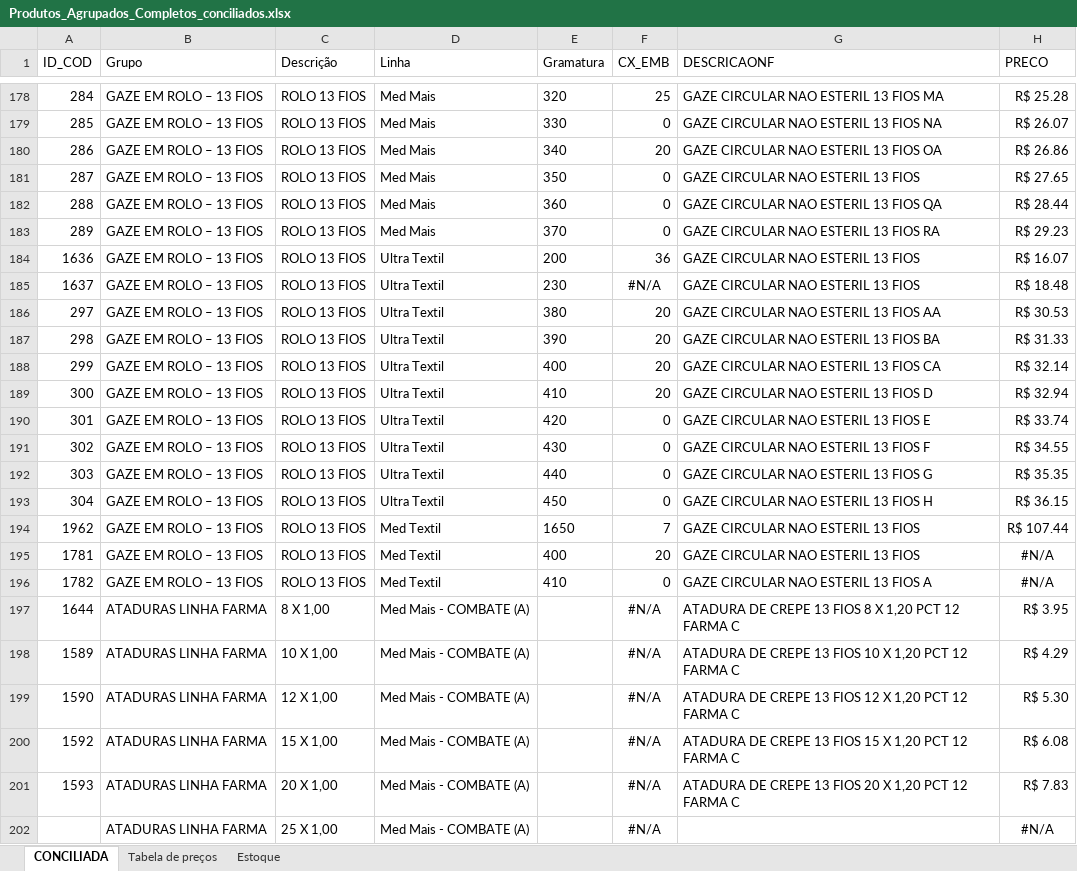
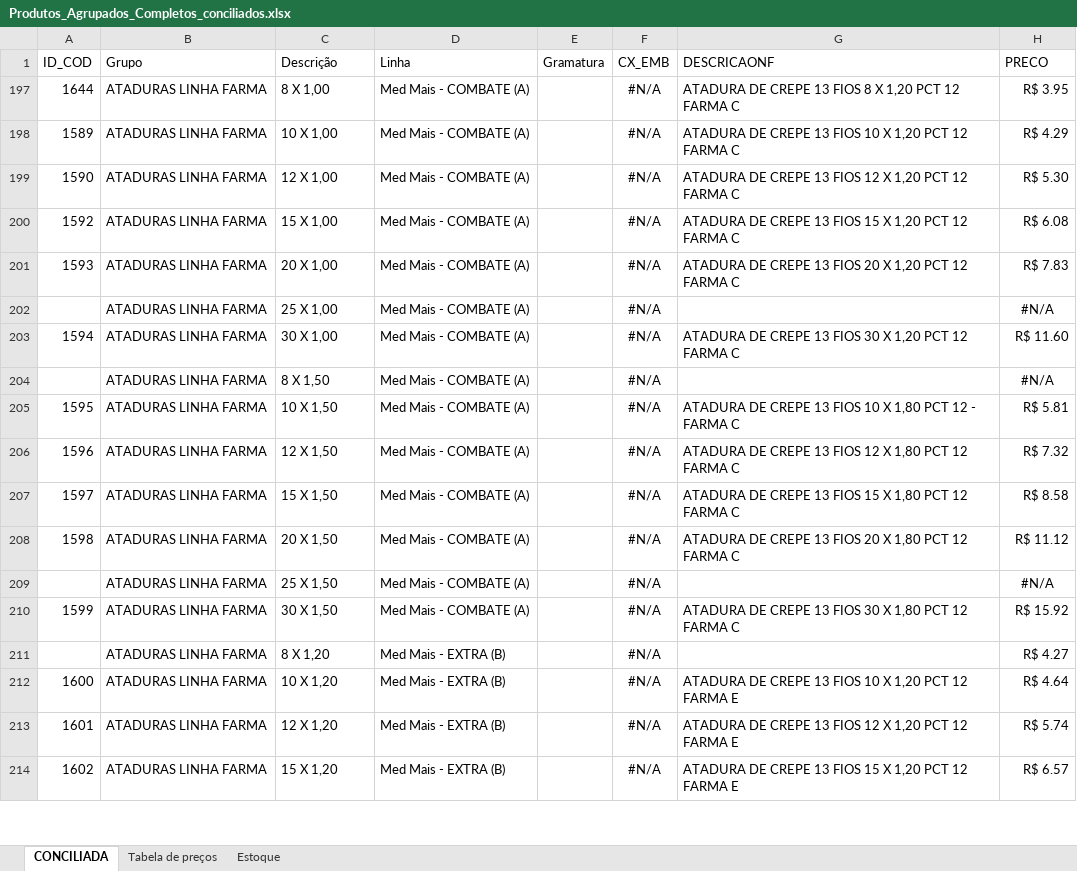
Before and after one commit to fabiosilvavendas-byte/CRM_Medtextil2.0, an Excel workbook: dados/Produtos_Agrupados_Completos_conciliados.xlsx, sheet CONCILIADA, drawn as a sheet; only a part is shown, gaps mark what is left out; the shorter side is filled out with more unchanged rows; values as stored, in another font and other column widths than the file's, no borders; table styles not drawn; the diff covers the shown part only; the diff names each change by its address in the sheet, - before the commit and + after, or states it on an @@ line.

Commit message:
Add files via upload

```diff
--- a/dados/Produtos_Agrupados_Completos_conciliados.xlsx (sheet CONCILIADA)
+++ b/dados/Produtos_Agrupados_Completos_conciliados.xlsx (sheet CONCILIADA)
@@ row 178 hidden: 284 | GAZE EM ROLO – 13 FIOS | ROLO 13 FIOS | Med Mais | 320 | 25 | GAZE CIRCULAR NAO ESTERIL 13 FIOS MA | R$ 25.28 @@
@@ row 179 hidden: 285 | GAZE EM ROLO – 13 FIOS | ROLO 13 FIOS | Med Mais | 330 | 0 | GAZE CIRCULAR NAO ESTERIL 13 FIOS NA | R$ 26.07 @@
@@ row 180 hidden: 286 | GAZE EM ROLO – 13 FIOS | ROLO 13 FIOS | Med Mais | 340 | 20 | GAZE CIRCULAR NAO ESTERIL 13 FIOS OA | R$ 26.86 @@
@@ row 181 hidden: 287 | GAZE EM ROLO – 13 FIOS | ROLO 13 FIOS | Med Mais | 350 | 0 | GAZE CIRCULAR NAO ESTERIL 13 FIOS | R$ 27.65 @@
@@ row 182 hidden: 288 | GAZE EM ROLO – 13 FIOS | ROLO 13 FIOS | Med Mais | 360 | 0 | GAZE CIRCULAR NAO ESTERIL 13 FIOS QA | R$ 28.44 @@
@@ row 183 hidden: 289 | GAZE EM ROLO – 13 FIOS | ROLO 13 FIOS | Med Mais | 370 | 0 | GAZE CIRCULAR NAO ESTERIL 13 FIOS RA | R$ 29.23 @@
@@ row 184 hidden: 1636 | GAZE EM ROLO – 13 FIOS | ROLO 13 FIOS | Ultra Textil | 200 | 36 | GAZE CIRCULAR NAO ESTERIL 13 FIOS | R$ 16.07 @@
@@ row 185 hidden: 1637 | GAZE EM ROLO – 13 FIOS | ROLO 13 FIOS | Ultra Textil | 230 | #N/A | GAZE CIRCULAR NAO ESTERIL 13 FIOS | R$ 18.48 @@
@@ row 186 hidden: 297 | GAZE EM ROLO – 13 FIOS | ROLO 13 FIOS | Ultra Textil | 380 | 20 | GAZE CIRCULAR NAO ESTERIL 13 FIOS AA | R$ 30.53 @@
@@ row 187 hidden: 298 | GAZE EM ROLO – 13 FIOS | ROLO 13 FIOS | Ultra Textil | 390 | 20 | GAZE CIRCULAR NAO ESTERIL 13 FIOS BA | R$ 31.33 @@
@@ row 188 hidden: 299 | GAZE EM ROLO – 13 FIOS | ROLO 13 FIOS | Ultra Textil | 400 | 20 | GAZE CIRCULAR NAO ESTERIL 13 FIOS CA | R$ 32.14 @@
@@ row 189 hidden: 300 | GAZE EM ROLO – 13 FIOS | ROLO 13 FIOS | Ultra Textil | 410 | 20 | GAZE CIRCULAR NAO ESTERIL 13 FIOS D | R$ 32.94 @@
@@ row 190 hidden: 301 | GAZE EM ROLO – 13 FIOS | ROLO 13 FIOS | Ultra Textil | 420 | 0 | GAZE CIRCULAR NAO ESTERIL 13 FIOS E | R$ 33.74 @@
@@ row 191 hidden: 302 | GAZE EM ROLO – 13 FIOS | ROLO 13 FIOS | Ultra Textil | 430 | 0 | GAZE CIRCULAR NAO ESTERIL 13 FIOS F | R$ 34.55 @@
@@ row 192 hidden: 303 | GAZE EM ROLO – 13 FIOS | ROLO 13 FIOS | Ultra Textil | 440 | 0 | GAZE CIRCULAR NAO ESTERIL 13 FIOS G | R$ 35.35 @@
@@ row 193 hidden: 304 | GAZE EM ROLO – 13 FIOS | ROLO 13 FIOS | Ultra Textil | 450 | 0 | GAZE CIRCULAR NAO ESTERIL 13 FIOS H | R$ 36.15 @@
@@ row 194 hidden: 1962 | GAZE EM ROLO – 13 FIOS | ROLO 13 FIOS | Med Textil | 1650 | 7 | GAZE CIRCULAR NAO ESTERIL 13 FIOS | R$ 107.44 @@
@@ row 195 hidden: 1781 | GAZE EM ROLO – 13 FIOS | ROLO 13 FIOS | Med Textil | 400 | 20 | GAZE CIRCULAR NAO ESTERIL 13 FIOS | #N/A @@
@@ row 196 hidden: 1782 | GAZE EM ROLO – 13 FIOS | ROLO 13 FIOS | Med Textil | 410 | 0 | GAZE CIRCULAR NAO ESTERIL 13 FIOS A | #N/A @@
```
Also changed, not shown: 186 hidden or unhidden rows and 55 edited cells elsewhere in this sheet.
